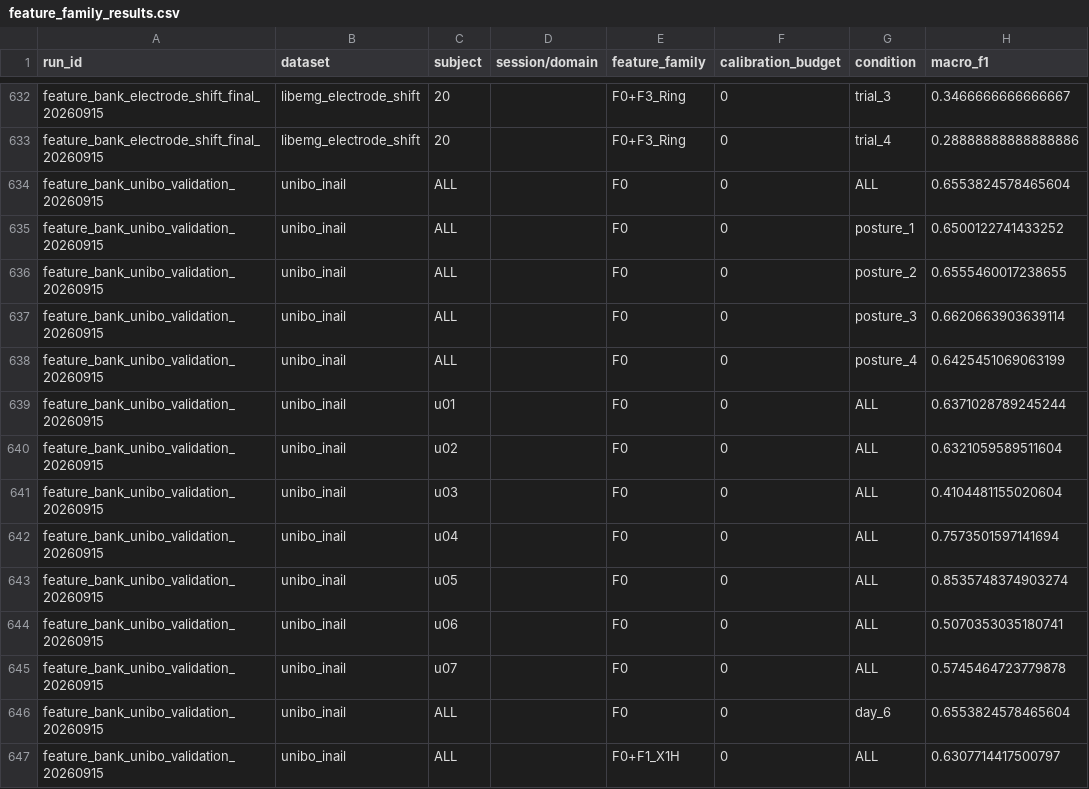
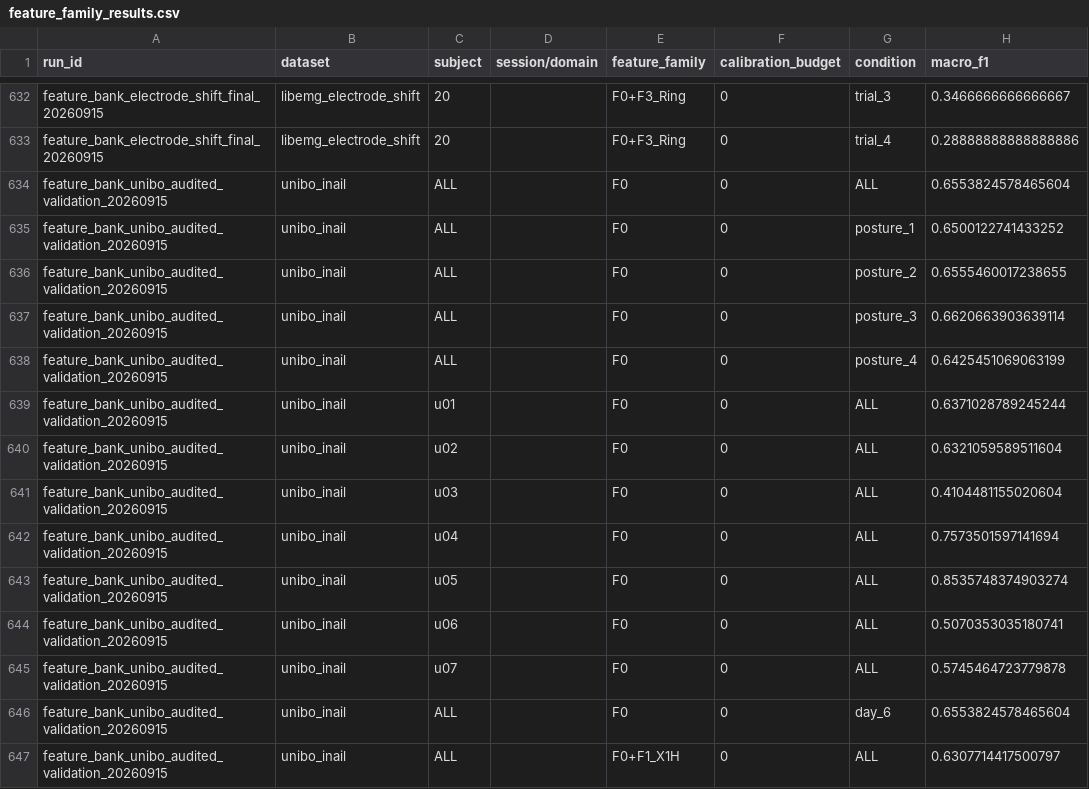
Before and after one commit to boyandong/emg-imu-human-in-the-loop, a CSV file: emgimu_classifier/feature_bank/results/feature_family_results.csv, drawn as a sheet; only a part is shown, gaps mark what is left out; the diff covers the shown part only; the diff names each change by its address in the sheet, - before the commit and + after, or states it on an @@ line.

Commit message:
Persist UniBo validation states and diagnose day-posture drift

```diff
--- a/emgimu_classifier/feature_bank/results/feature_family_results.csv
+++ b/emgimu_classifier/feature_bank/results/feature_family_results.csv
-A634:A647 (run_id): feature_bank_unibo_validation_20260915
+A634:A647 (run_id): feature_bank_unibo_audited_validation_20260915
```
Also changed, not shown: 103 edited cells elsewhere in this file, 9 other files.
